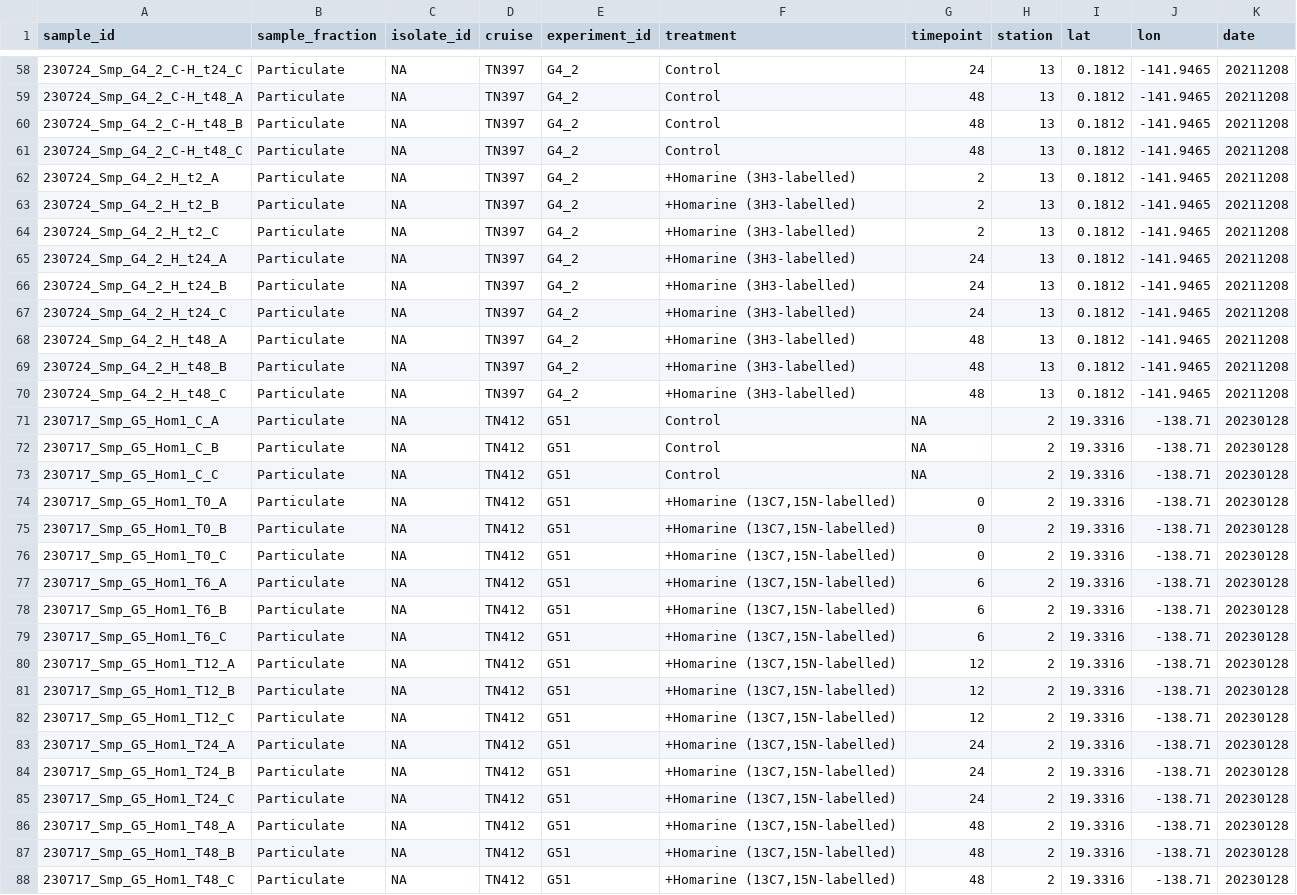
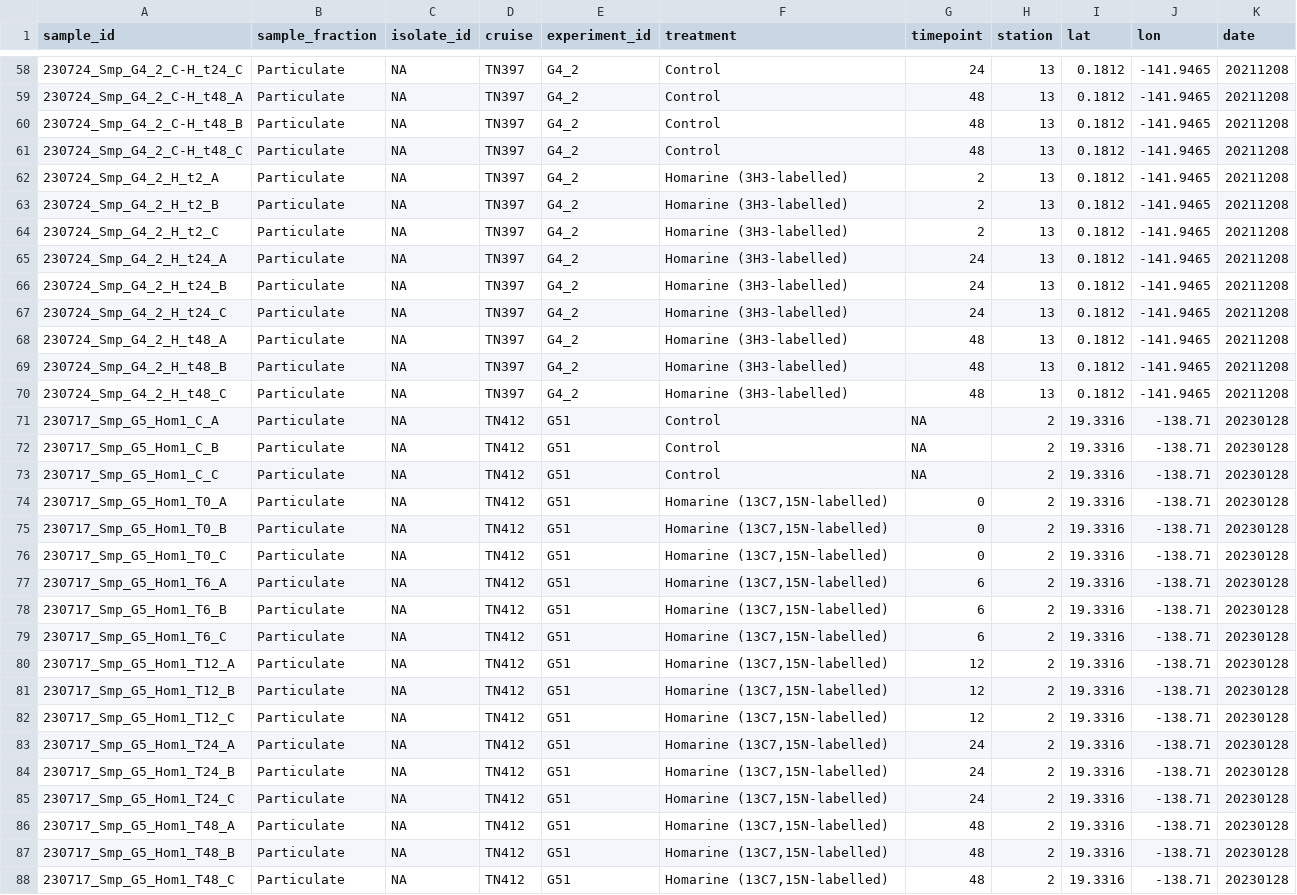
Before and after one commit to IngallsLabUW/Homarine_Catabolism_MS, a CSV file: tables/metabolomics_experimental_metadata.csv, drawn as a sheet; only a part is shown, gaps mark what is left out; the diff covers the shown part only.

Commit message:
Fix Table S8

```diff
--- a/tables/metabolomics_experimental_metadata.csv
+++ b/tables/metabolomics_experimental_metadata.csv
@@ -61,11 +61,11 @@ sample_id,sample_fraction,isolate_id,cruise,experiment_id,treatment,timepoint,st
 230724_Smp_G4_2_C-H_t48_C,Particulate,NA,TN397,G4_2,Control,48,13,0.1812,-141.9465,20211208
-230724_Smp_G4_2_H_t2_A,Particulate,NA,TN397,G4_2,+Homarine (3H3-labelled),2,13,0.1812,-141.9465,20211208
-230724_Smp_G4_2_H_t2_B,Particulate,NA,TN397,G4_2,+Homarine (3H3-labelled),2,13,0.1812,-141.9465,20211208
-230724_Smp_G4_2_H_t2_C,Particulate,NA,TN397,G4_2,+Homarine (3H3-labelled),2,13,0.1812,-141.9465,20211208
-230724_Smp_G4_2_H_t24_A,Particulate,NA,TN397,G4_2,+Homarine (3H3-labelled),24,13,0.1812,-141.9465,20211208
-230724_Smp_G4_2_H_t24_B,Particulate,NA,TN397,G4_2,+Homarine (3H3-labelled),24,13,0.1812,-141.9465,20211208
-230724_Smp_G4_2_H_t24_C,Particulate,NA,TN397,G4_2,+Homarine (3H3-labelled),24,13,0.1812,-141.9465,20211208
-230724_Smp_G4_2_H_t48_A,Particulate,NA,TN397,G4_2,+Homarine (3H3-labelled),48,13,0.1812,-141.9465,20211208
-230724_Smp_G4_2_H_t48_B,Particulate,NA,TN397,G4_2,+Homarine (3H3-labelled),48,13,0.1812,-141.9465,20211208
-230724_Smp_G4_2_H_t48_C,Particulate,NA,TN397,G4_2,+Homarine (3H3-labelled),48,13,0.1812,-141.9465,20211208
+230724_Smp_G4_2_H_t2_A,Particulate,NA,TN397,G4_2,Homarine (3H3-labelled),2,13,0.1812,-141.9465,20211208
+230724_Smp_G4_2_H_t2_B,Particulate,NA,TN397,G4_2,Homarine (3H3-labelled),2,13,0.1812,-141.9465,20211208
+230724_Smp_G4_2_H_t2_C,Particulate,NA,TN397,G4_2,Homarine (3H3-labelled),2,13,0.1812,-141.9465,20211208
+230724_Smp_G4_2_H_t24_A,Particulate,NA,TN397,G4_2,Homarine (3H3-labelled),24,13,0.1812,-141.9465,20211208
+230724_Smp_G4_2_H_t24_B,Particulate,NA,TN397,G4_2,Homarine (3H3-labelled),24,13,0.1812,-141.9465,20211208
+230724_Smp_G4_2_H_t24_C,Particulate,NA,TN397,G4_2,Homarine (3H3-labelled),24,13,0.1812,-141.9465,20211208
+230724_Smp_G4_2_H_t48_A,Particulate,NA,TN397,G4_2,Homarine (3H3-labelled),48,13,0.1812,-141.9465,20211208
+230724_Smp_G4_2_H_t48_B,Particulate,NA,TN397,G4_2,Homarine (3H3-labelled),48,13,0.1812,-141.9465,20211208
+230724_Smp_G4_2_H_t48_C,Particulate,NA,TN397,G4_2,Homarine (3H3-labelled),48,13,0.1812,-141.9465,20211208
 230717_Smp_G5_Hom1_C_A,Particulate,NA,TN412,G51,Control,NA,2,19.3316,-138.71,20230128
@@ -73,16 +73,16 @@ sample_id,sample_fraction,isolate_id,cruise,experiment_id,treatment,timepoint,st
 230717_Smp_G5_Hom1_C_C,Particulate,NA,TN412,G51,Control,NA,2,19.3316,-138.71,20230128
-230717_Smp_G5_Hom1_T0_A,Particulate,NA,TN412,G51,"+Homarine (13C7,15N-labelled)",0,2,19.3316,-138.71,20230128
-230717_Smp_G5_Hom1_T0_B,Particulate,NA,TN412,G51,"+Homarine (13C7,15N-labelled)",0,2,19.3316,-138.71,20230128
-230717_Smp_G5_Hom1_T0_C,Particulate,NA,TN412,G51,"+Homarine (13C7,15N-labelled)",0,2,19.3316,-138.71,20230128
-230717_Smp_G5_Hom1_T6_A,Particulate,NA,TN412,G51,"+Homarine (13C7,15N-labelled)",6,2,19.3316,-138.71,20230128
-230717_Smp_G5_Hom1_T6_B,Particulate,NA,TN412,G51,"+Homarine (13C7,15N-labelled)",6,2,19.3316,-138.71,20230128
-230717_Smp_G5_Hom1_T6_C,Particulate,NA,TN412,G51,"+Homarine (13C7,15N-labelled)",6,2,19.3316,-138.71,20230128
-230717_Smp_G5_Hom1_T12_A,Particulate,NA,TN412,G51,"+Homarine (13C7,15N-labelled)",12,2,19.3316,-138.71,20230128
-230717_Smp_G5_Hom1_T12_B,Particulate,NA,TN412,G51,"+Homarine (13C7,15N-labelled)",12,2,19.3316,-138.71,20230128
-230717_Smp_G5_Hom1_T12_C,Particulate,NA,TN412,G51,"+Homarine (13C7,15N-labelled)",12,2,19.3316,-138.71,20230128
-230717_Smp_G5_Hom1_T24_A,Particulate,NA,TN412,G51,"+Homarine (13C7,15N-labelled)",24,2,19.3316,-138.71,20230128
-230717_Smp_G5_Hom1_T24_B,Particulate,NA,TN412,G51,"+Homarine (13C7,15N-labelled)",24,2,19.3316,-138.71,20230128
-230717_Smp_G5_Hom1_T24_C,Particulate,NA,TN412,G51,"+Homarine (13C7,15N-labelled)",24,2,19.3316,-138.71,20230128
-230717_Smp_G5_Hom1_T48_A,Particulate,NA,TN412,G51,"+Homarine (13C7,15N-labelled)",48,2,19.3316,-138.71,20230128
-230717_Smp_G5_Hom1_T48_B,Particulate,NA,TN412,G51,"+Homarine (13C7,15N-labelled)",48,2,19.3316,-138.71,20230128
-230717_Smp_G5_Hom1_T48_C,Particulate,NA,TN412,G51,"+Homarine (13C7,15N-labelled)",48,2,19.3316,-138.71,20230128
+230717_Smp_G5_Hom1_T0_A,Particulate,NA,TN412,G51,"Homarine (13C7,15N-labelled)",0,2,19.3316,-138.71,20230128
+230717_Smp_G5_Hom1_T0_B,Particulate,NA,TN412,G51,"Homarine (13C7,15N-labelled)",0,2,19.3316,-138.71,20230128
+230717_Smp_G5_Hom1_T0_C,Particulate,NA,TN412,G51,"Homarine (13C7,15N-labelled)",0,2,19.3316,-138.71,20230128
+230717_Smp_G5_Hom1_T6_A,Particulate,NA,TN412,G51,"Homarine (13C7,15N-labelled)",6,2,19.3316,-138.71,20230128
+230717_Smp_G5_Hom1_T6_B,Particulate,NA,TN412,G51,"Homarine (13C7,15N-labelled)",6,2,19.3316,-138.71,20230128
+230717_Smp_G5_Hom1_T6_C,Particulate,NA,TN412,G51,"Homarine (13C7,15N-labelled)",6,2,19.3316,-138.71,20230128
+230717_Smp_G5_Hom1_T12_A,Particulate,NA,TN412,G51,"Homarine (13C7,15N-labelled)",12,2,19.3316,-138.71,20230128
+230717_Smp_G5_Hom1_T12_B,Particulate,NA,TN412,G51,"Homarine (13C7,15N-labelled)",12,2,19.3316,-138.71,20230128
+230717_Smp_G5_Hom1_T12_C,Particulate,NA,TN412,G51,"Homarine (13C7,15N-labelled)",12,2,19.3316,-138.71,20230128
+230717_Smp_G5_Hom1_T24_A,Particulate,NA,TN412,G51,"Homarine (13C7,15N-labelled)",24,2,19.3316,-138.71,20230128
+230717_Smp_G5_Hom1_T24_B,Particulate,NA,TN412,G51,"Homarine (13C7,15N-labelled)",24,2,19.3316,-138.71,20230128
+230717_Smp_G5_Hom1_T24_C,Particulate,NA,TN412,G51,"Homarine (13C7,15N-labelled)",24,2,19.3316,-138.71,20230128
+230717_Smp_G5_Hom1_T48_A,Particulate,NA,TN412,G51,"Homarine (13C7,15N-labelled)",48,2,19.3316,-138.71,20230128
+230717_Smp_G5_Hom1_T48_B,Particulate,NA,TN412,G51,"Homarine (13C7,15N-labelled)",48,2,19.3316,-138.71,20230128
+230717_Smp_G5_Hom1_T48_C,Particulate,NA,TN412,G51,"Homarine (13C7,15N-labelled)",48,2,19.3316,-138.71,20230128
```
Also changed, not shown: 66 edited cells elsewhere in this file, 1 other file.
